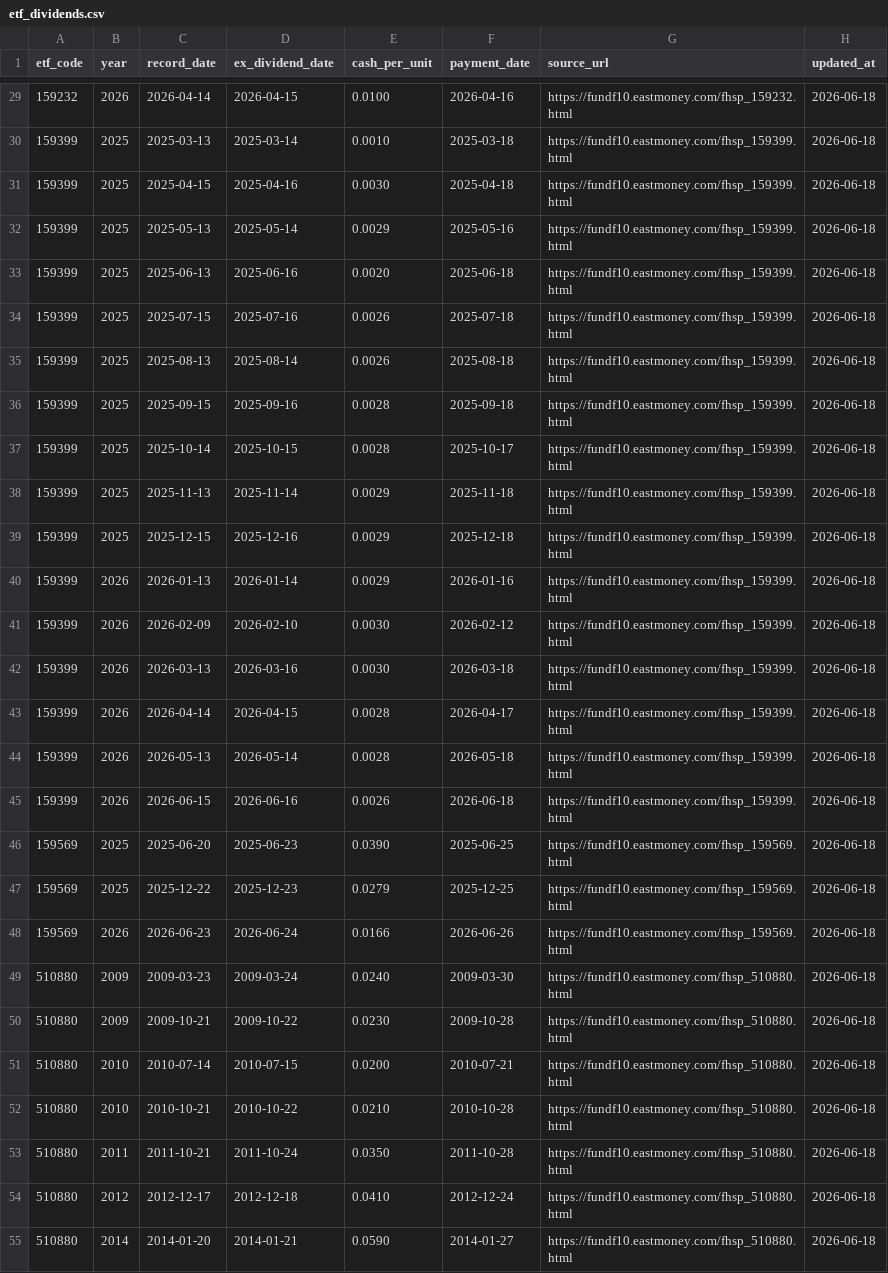
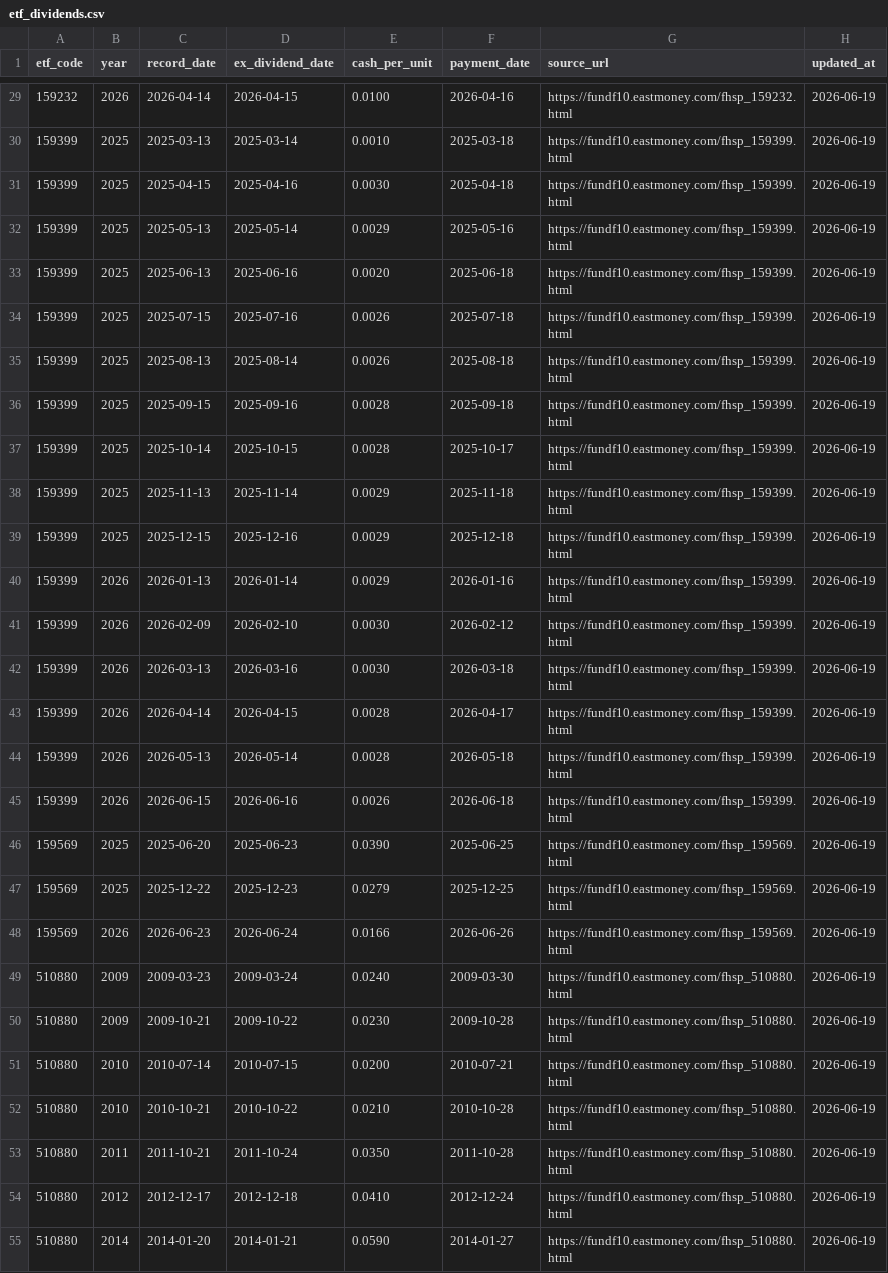
Before and after one commit to shirleynju80-max/NewHL, a CSV file: public/data/etf_dividends.csv, drawn as a sheet; only a part is shown, gaps mark what is left out; the diff covers the shown part only; the diff names each change by its address in the sheet, - before the commit and + after, or states it on an @@ line.

```diff
--- a/public/data/etf_dividends.csv
+++ b/public/data/etf_dividends.csv
-H29:H55 (updated_at): 2026-06-18
+H29:H55 (updated_at): 2026-06-19
```
Also changed, not shown: 104 edited cells elsewhere in this file, 1 other file.
